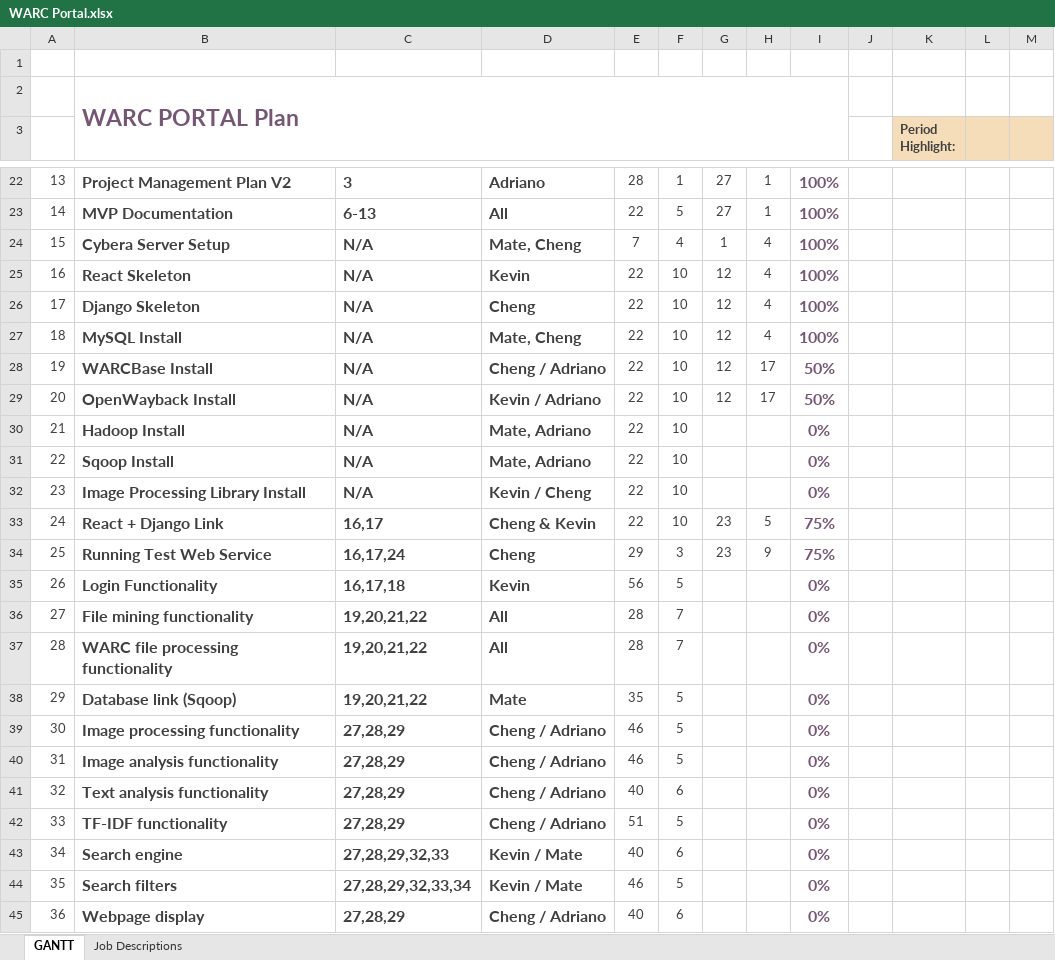
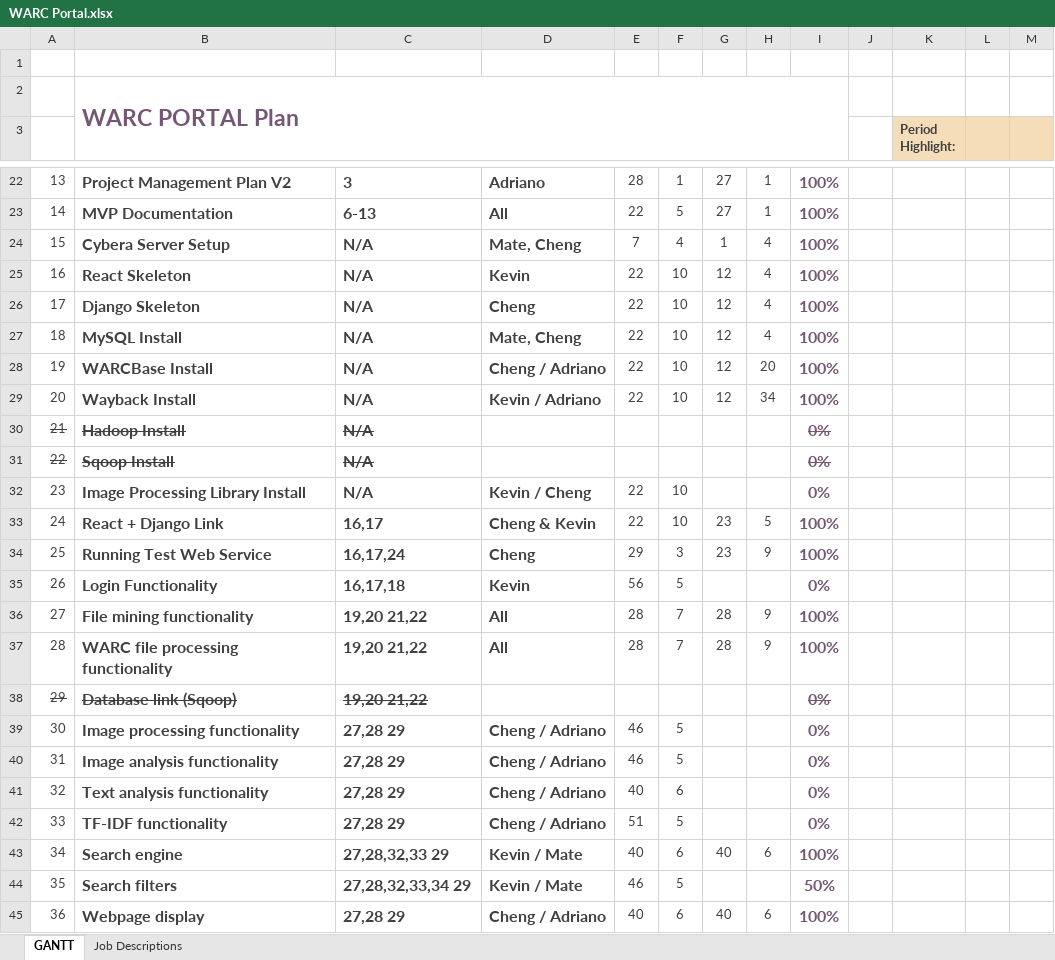
Before and after one commit to cheng10/WARC-Portal, an Excel workbook: _doc/WARC Portal.xlsx, sheet GANTT, drawn as a sheet; only a part is shown, gaps mark what is left out; values as stored, in another font and other column widths than the file's, no borders; charts and pictures and conditional formats not drawn; the diff covers the shown part only; the diff names each change by its address in the sheet, - before the commit and + after, or states it on an @@ line.

Commit message:
updated GANTT

```diff
--- a/_doc/WARC Portal.xlsx (sheet GANTT)
+++ b/_doc/WARC Portal.xlsx (sheet GANTT)
-H28: 17
+H28: 20
-I28:I29: 50%
+I28:I29: 100%
-B29: OpenWayback Install
+B29: Wayback Install
-H29: 17
+H29: 34
-A30:C31 strikethrough: off
+A30:C31 strikethrough: on
-D30:D31: Mate, Adriano
+D30:D31: (empty)
-E30:E31: 22
+E30:E31: (empty)
-F30:F31: 10
+F30:F31: (empty)
-I30:I31 strikethrough: off
+I30:I31 strikethrough: on
-I33:I34: 75%
+I33:I34: 100%
-C36:C38: 19,20,21,22
+C36:C38: 19,20 21,22
-G36:G37: (empty)
+G36:G37: 28
-H36:H37: (empty)
+H36:H37: 9
-I36:I37: 0%
+I36:I37: 100%
-A38:C38 strikethrough: off
+A38:C38 strikethrough: on
-D38: Mate
+D38: (empty)
-E38: 35
+E38: (empty)
-F38: 5
+F38: (empty)
-I38 strikethrough: off
+I38 strikethrough: on
-C39:C42: 27,28,29
+C39:C42: 27,28 29
-C43: 27,28,29,32,33
+C43: 27,28,32,33 29
-G43: (empty)
+G43: 40
-H43: (empty)
+H43: 6
-I43: 0%
+I43: 100%
-C44: 27,28,29,32,33,34
+C44: 27,28,32,33,34 29
-I44: 0%
+I44: 50%
-C45: 27,28,29
+C45: 27,28 29
-G45: (empty)
+G45: 40
-H45: (empty)
+H45: 6
-I45: 0%
+I45: 100%
```
Also changed, not shown: 21 edited cells elsewhere in this sheet, 1 other file.
